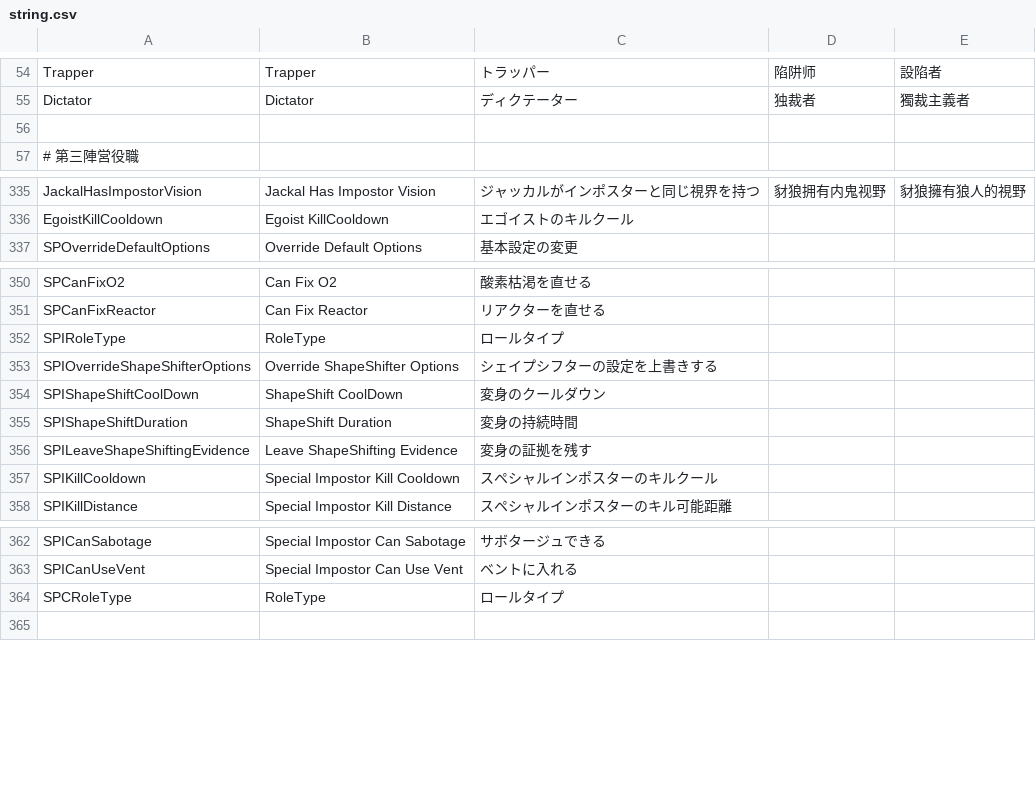
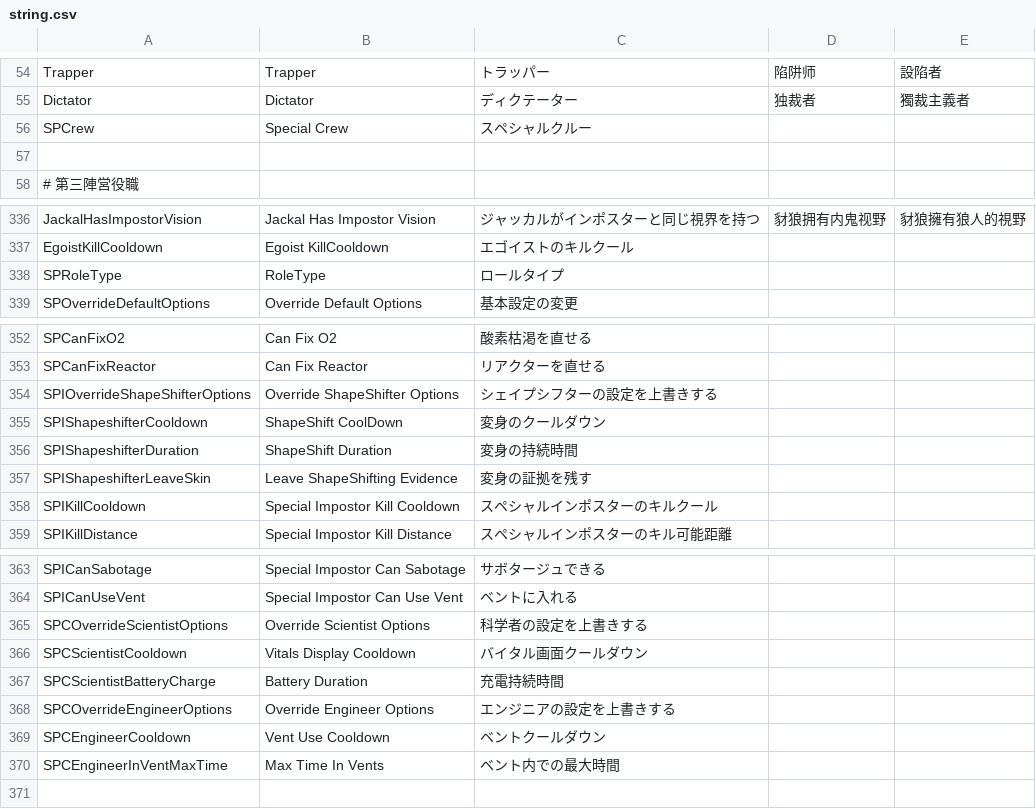
Before and after one commit to xyjx001/TownOfHost, a CSV file: Resources/string.csv, drawn as a sheet; only a part is shown, gaps mark what is left out.

Commit message:
スペシャルクルー作成

```diff
--- a/Resources/string.csv
+++ b/Resources/string.csv
@@ -55,2 +55,3 @@ Trapper,Trapper,トラッパー,陷阱师,設陷者
 Dictator,Dictator,ディクテーター,独裁者,獨裁主義者
+SPCrew,Special Crew,スペシャルクルー
 
@@ -336,2 +337,3 @@ JackalHasImpostorVision,Jackal Has Impostor Vision,ジャッカルがインポ
 EgoistKillCooldown,Egoist KillCooldown,エゴイストのキルクール
+SPRoleType,RoleType,ロールタイプ
 SPOverrideDefaultOptions,Override Default Options,基本設定の変更
@@ -351,7 +353,6 @@ SPCanFixO2,Can Fix O2,酸素枯渇を直せる
 SPCanFixReactor,Can Fix Reactor,リアクターを直せる
-SPIRoleType,RoleType,ロールタイプ
 SPIOverrideShapeShifterOptions,Override ShapeShifter Options,シェイプシフターの設定を上書きする
-SPIShapeShiftCoolDown,ShapeShift CoolDown,変身のクールダウン
-SPIShapeShiftDuration,ShapeShift Duration,変身の持続時間
-SPILeaveShapeShiftingEvidence,Leave ShapeShifting Evidence,変身の証拠を残す
+SPIShapeshifterCooldown,ShapeShift CoolDown,変身のクールダウン
+SPIShapeshifterDuration,ShapeShift Duration,変身の持続時間
+SPIShapeshifterLeaveSkin,Leave ShapeShifting Evidence,変身の証拠を残す
 SPIKillCooldown,Special Impostor Kill Cooldown,スペシャルインポスターのキルクール
@@ -363,3 +364,8 @@ SPICanSabotage,Special Impostor Can Sabotage,サボタージュできる
 SPICanUseVent,Special Impostor Can Use Vent,ベントに入れる
-SPCRoleType,RoleType,ロールタイプ
+SPCOverrideScientistOptions,Override Scientist Options,科学者の設定を上書きする
+SPCScientistCooldown,Vitals Display Cooldown,バイタル画面クールダウン
+SPCScientistBatteryCharge,Battery Duration,充電持続時間
+SPCOverrideEngineerOptions,Override Engineer Options,エンジニアの設定を上書きする
+SPCEngineerCooldown,Vent Use Cooldown,ベントクールダウン
+SPCEngineerInVentMaxTime,Max Time In Vents,ベント内での最大時間
 
```
Also changed, not shown: 12 other files.
